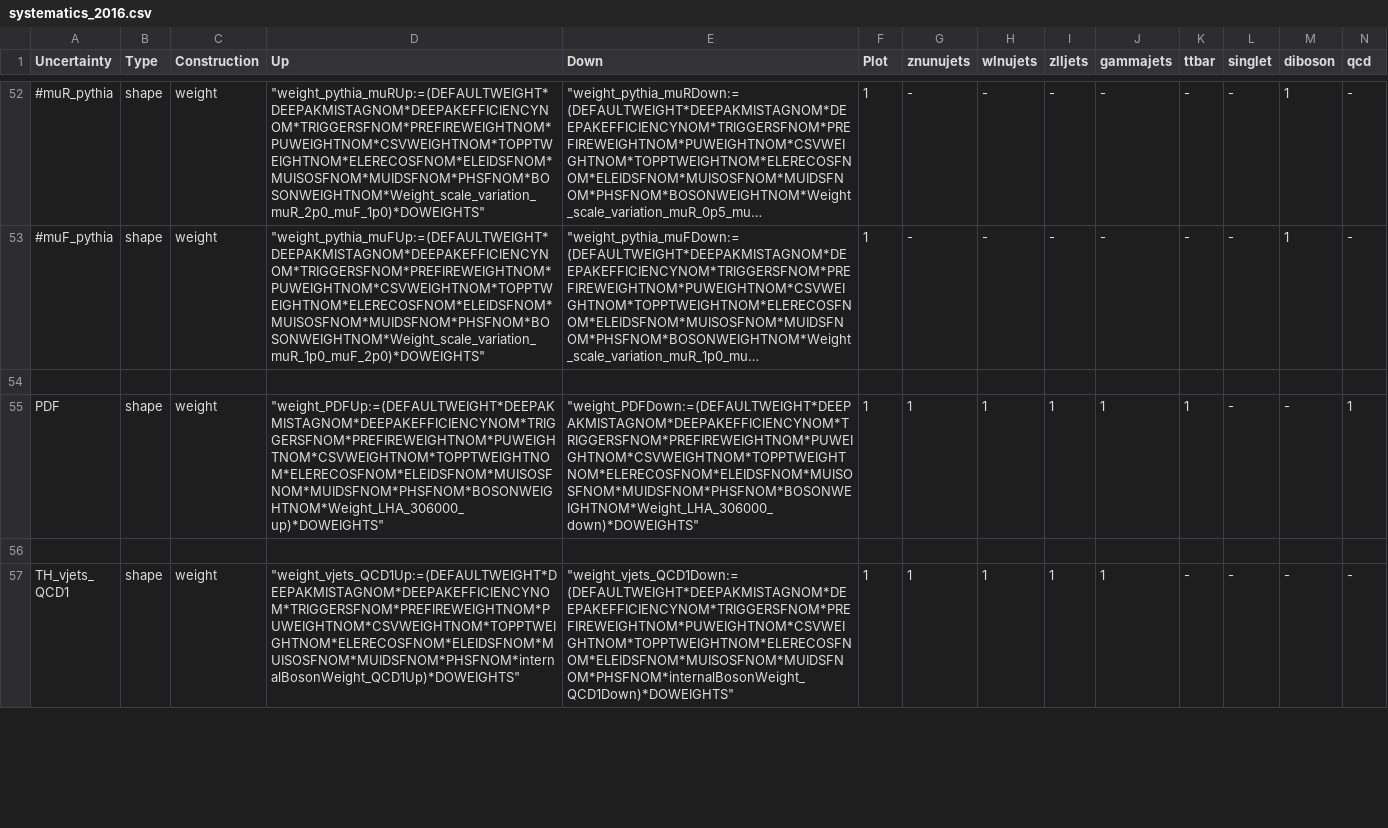
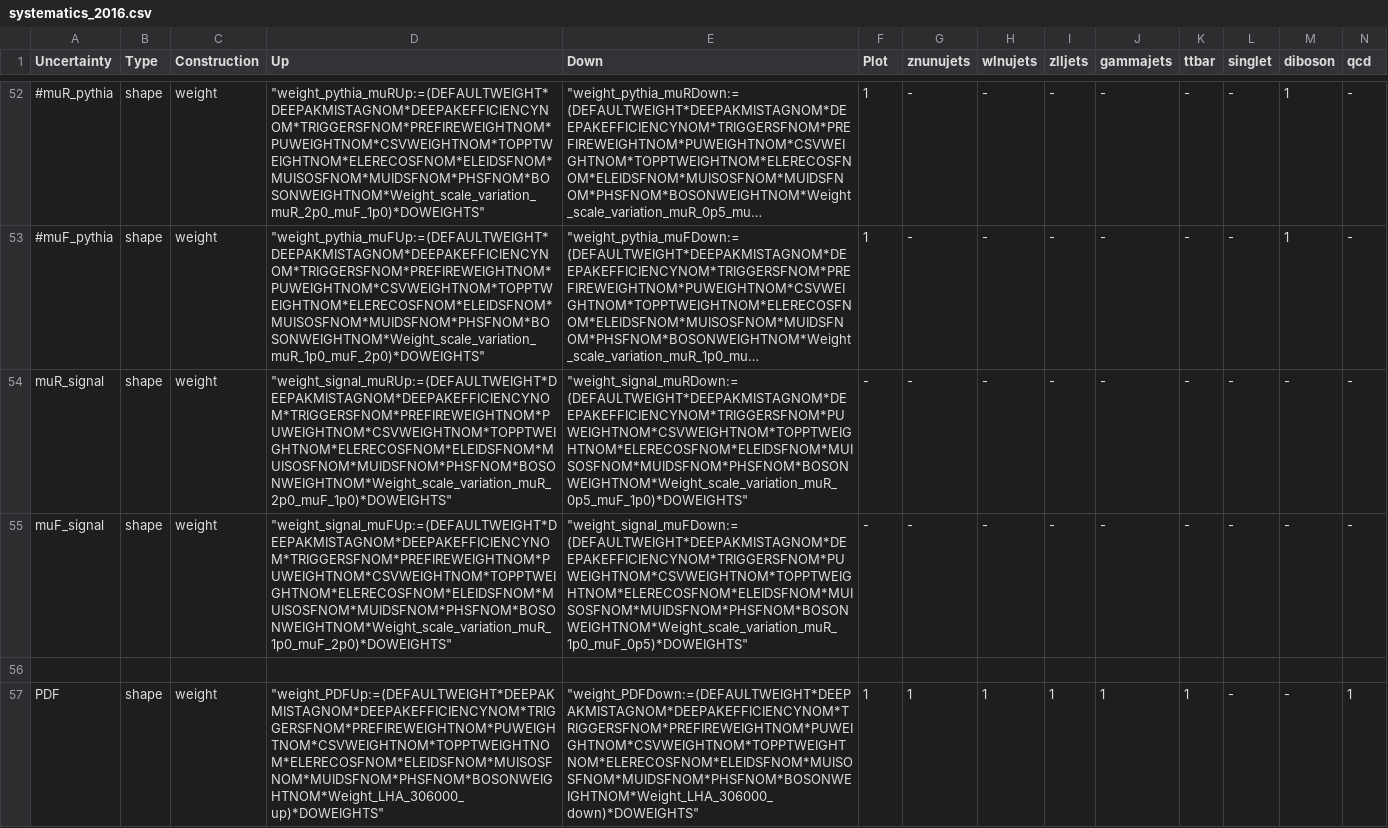
Before and after one commit to kit-cn-cms/pyroot-plotscripts, a CSV file: configs/Monotop/systematics_2016.csv, drawn as a sheet; only a part is shown, gaps mark what is left out; the shorter side is filled out with more unchanged rows; long unchanged cells end in …; rows hold the shown columns only; the diff names each change by its address in the sheet, - before the commit and + after, or states it on an @@ line.

Commit message:
added signal muR and muF uncertainties

```diff
--- a/configs/Monotop/systematics_2016.csv
+++ b/configs/Monotop/systematics_2016.csv
+row 54: muR_signal | shape | weight | "weight_signal_muRUp:=(DEFAULTWEIGHT*DEEPAKMISTAGNOM*DEEPAKEFFICIENCYNOM*TRIGGERSFNOM*PREFIREWEIGHTNOM*PUWEIGHTNOM*CSVWEIGHTNOM*TOPPTWEIGHTNOM*ELERECOSFNOM*ELEIDSFNOM*MUISOSFNOM*MUIDSFNOM*PHSFNOM*BOSONWEIGHTNOM*Weight_scale_variation_muR_2p0_muF_1p0)*DOWEIGHTS" | "weight_signal_muRDown:=(DEFAULTWEIGHT*DEEPAKMISTAGNOM*DEEPAKEFFICIENCYNOM*TRIGGERSFNOM*PUWEIGHTNOM*CSVWEIGHTNOM*TOPPTWEIGHTNOM*ELERECOSFNOM*ELEIDSFNOM*MUISOSFNOM*MUIDSFNOM*PHSFNOM*BOSONWEIGHTNOM*Weight_scale_variation_muR_0p5_muF_1p0)*DOWEIGHTS" | - | - | - | - | - | - | - | - | -
+row 55: muF_signal | shape | weight | "weight_signal_muFUp:=(DEFAULTWEIGHT*DEEPAKMISTAGNOM*DEEPAKEFFICIENCYNOM*TRIGGERSFNOM*PREFIREWEIGHTNOM*PUWEIGHTNOM*CSVWEIGHTNOM*TOPPTWEIGHTNOM*ELERECOSFNOM*ELEIDSFNOM*MUISOSFNOM*MUIDSFNOM*PHSFNOM*BOSONWEIGHTNOM*Weight_scale_variation_muR_1p0_muF_2p0)*DOWEIGHTS" | "weight_signal_muFDown:=(DEFAULTWEIGHT*DEEPAKMISTAGNOM*DEEPAKEFFICIENCYNOM*TRIGGERSFNOM*PUWEIGHTNOM*CSVWEIGHTNOM*TOPPTWEIGHTNOM*ELERECOSFNOM*ELEIDSFNOM*MUISOSFNOM*MUIDSFNOM*PHSFNOM*BOSONWEIGHTNOM*Weight_scale_variation_muR_1p0_muF_0p5)*DOWEIGHTS" | - | - | - | - | - | - | - | - | -
```
Also changed, not shown: configs/Monotop/systematics_2017.csv, configs/Monotop/systematics_2018.csv.
